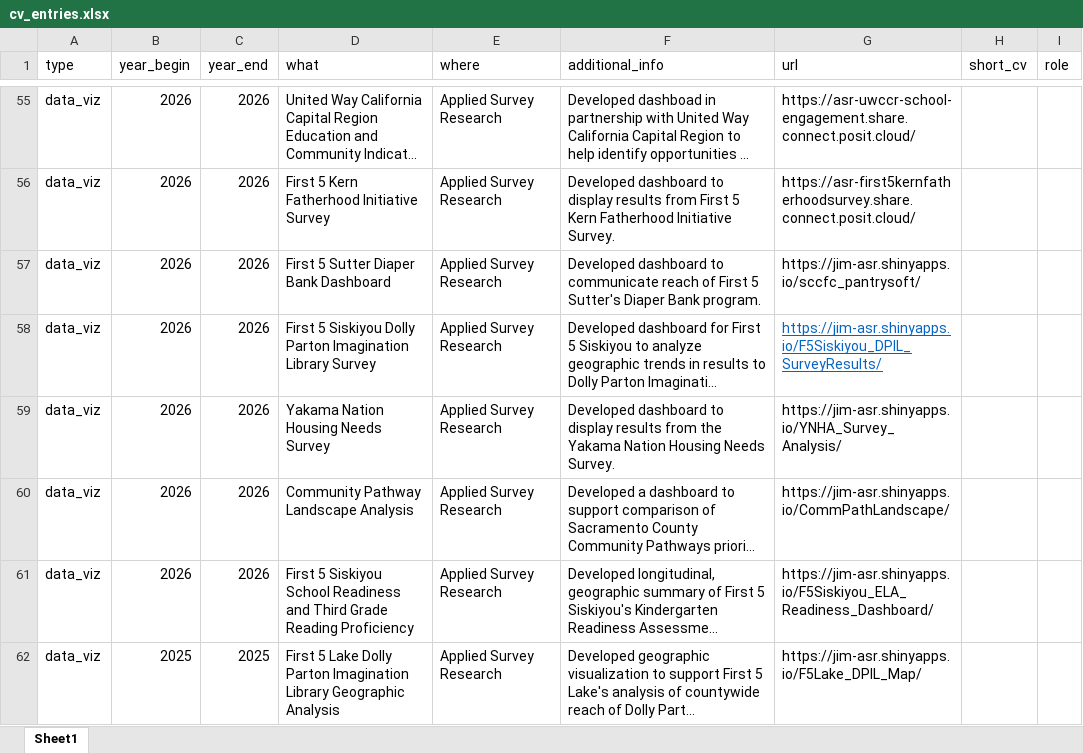
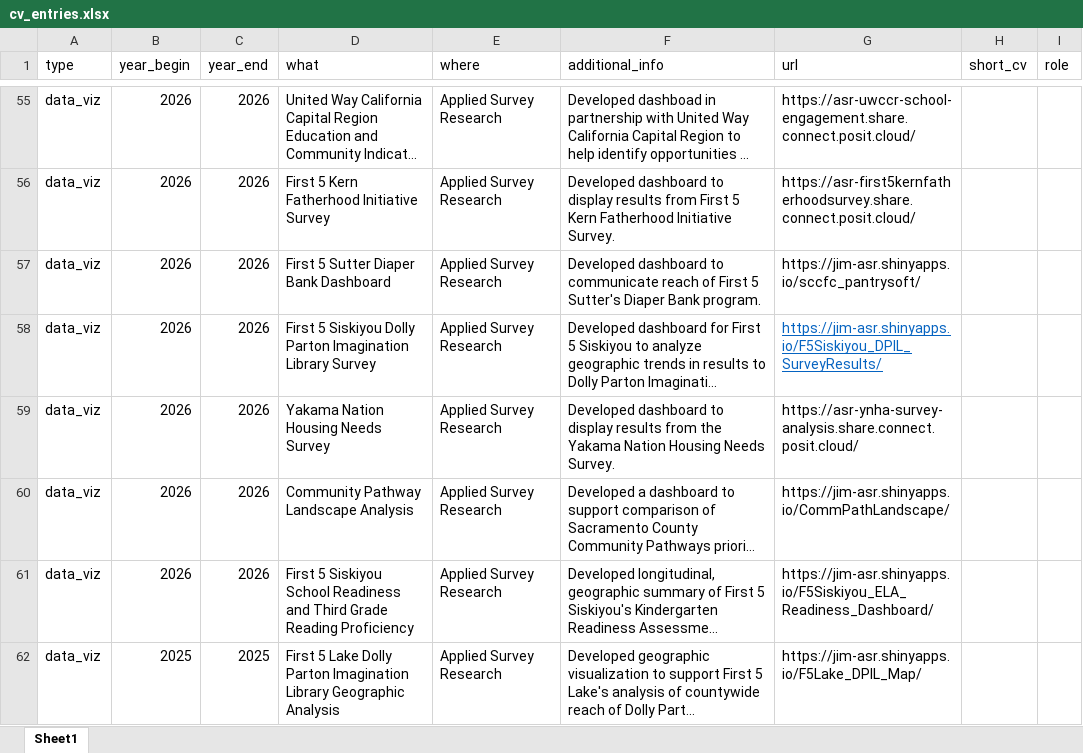
Before and after one commit to Jim-Wright90/wright_cv, an Excel workbook: data/cv_entries.xlsx, sheet Sheet1, drawn as a sheet; only a part is shown, gaps mark what is left out; long unchanged cells end in …; values as stored, in another font and other column widths than the file's, no borders; the diff names each change by its address in the sheet, - before the commit and + after, or states it on an @@ line.

```diff
--- a/data/cv_entries.xlsx (sheet Sheet1)
+++ b/data/cv_entries.xlsx (sheet Sheet1)
-G59 (url): https://jim-asr.shinyapps.io/YNHA_Survey_Analysis/
+G59 (url): https://asr-ynha-survey-analysis.share.connect.posit.cloud/
```
Also changed, not shown: 1 other file.
